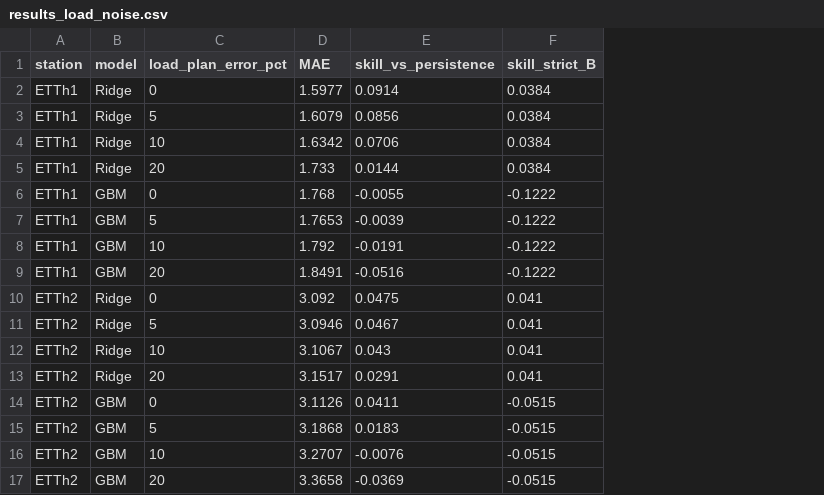
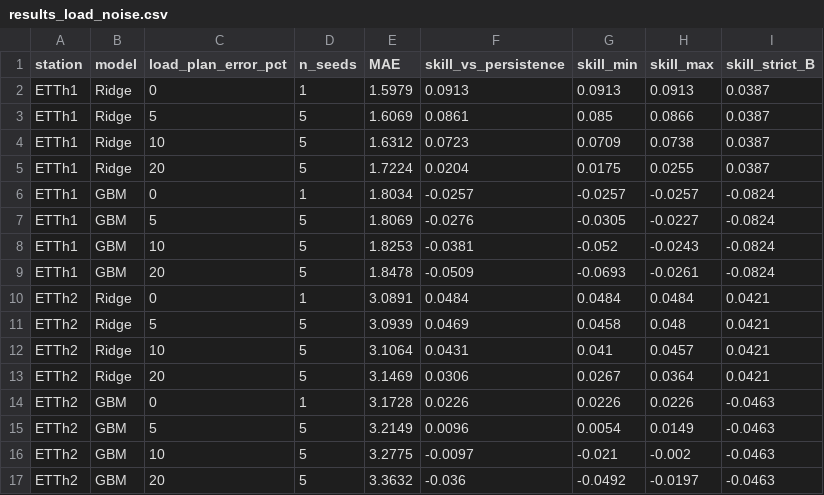
Before and after one commit to austenppm/ett-oil-temperature-forecast, a CSV file: outputs/tables/results_load_noise.csv, drawn as a sheet; addresses are those after the commit; the diff names each change by its address in the sheet, - before the commit and + after, or states it on an @@ line.

Commit message:
Fix label-timing leak and evaluation issues found in review; rerun
- Refit each fold, tuning step, CQR calibration, LSTM and horizon model at
  its first issue time, using only labels observed by then; judge training
  label quality with the data available at that time
- Development thresholds end at the first evaluation issue time
- Load-plan noise perturbs only the planned hours; 5 draws
- Alerts with incomplete ground truth are unscorable; synthetic faults use
  a shared, alarm-free onset schedule
- Chronological early stopping for the MLP; exact conformal order
  statistic; Holm-adjusted DM p-values; DM edge cases
- Run-ID check for LSTM predictions, serial make, safe downloads,
  Python >= 3.12, reference corrections
- Tests for fold and tuning cutoffs, label-quality timing, noisy-plan
  history, unscorable alerts and statistics helpers
- All results regenerated; both decks and READMEs updated

```diff
--- a/outputs/tables/results_load_noise.csv
+++ b/outputs/tables/results_load_noise.csv
+column D (n_seeds), rows 2-17: 1 | 5 | 5 | 5 | 1 | 5 | 5 | 5 | 1 | 5 | 5 | 5 | 1 | 5 | 5 | 5
+column G (skill_min), rows 2-17: 0.0913 | 0.085 | 0.0709 | 0.0175 | -0.0257 | -0.0305 | -0.052 | -0.0693 | 0.0484 | 0.0458 | 0.041 | 0.0267 | 0.0226 | 0.0054 | -0.021 | -0.0492
+column H (skill_max), rows 2-17: 0.0913 | 0.0866 | 0.0738 | 0.0255 | -0.0257 | -0.0227 | -0.0243 | -0.0261 | 0.0484 | 0.048 | 0.0457 | 0.0364 | 0.0226 | 0.0149 | -0.002 | -0.0197
-E2 (MAE): 1.5977
+E2 (MAE): 1.5979
-F2 (skill_vs_persistence): 0.0914
+F2 (skill_vs_persistence): 0.0913
-I2:I5 (skill_strict_B): 0.0384
+I2:I5 (skill_strict_B): 0.0387
-E3 (MAE): 1.6079
+E3 (MAE): 1.6069
-F3 (skill_vs_persistence): 0.0856
+F3 (skill_vs_persistence): 0.0861
-E4 (MAE): 1.6342
+E4 (MAE): 1.6312
-F4 (skill_vs_persistence): 0.0706
+F4 (skill_vs_persistence): 0.0723
-E5 (MAE): 1.733
+E5 (MAE): 1.7224
-F5 (skill_vs_persistence): 0.0144
+F5 (skill_vs_persistence): 0.0204
-E6 (MAE): 1.768
+E6 (MAE): 1.8034
-F6 (skill_vs_persistence): -0.0055
+F6 (skill_vs_persistence): -0.0257
-I6:I9 (skill_strict_B): -0.1222
+I6:I9 (skill_strict_B): -0.0824
-E7 (MAE): 1.7653
+E7 (MAE): 1.8069
-F7 (skill_vs_persistence): -0.0039
+F7 (skill_vs_persistence): -0.0276
-E8 (MAE): 1.792
+E8 (MAE): 1.8253
-F8 (skill_vs_persistence): -0.0191
+F8 (skill_vs_persistence): -0.0381
-E9 (MAE): 1.8491
+E9 (MAE): 1.8478
-F9 (skill_vs_persistence): -0.0516
+F9 (skill_vs_persistence): -0.0509
-E10 (MAE): 3.092
+E10 (MAE): 3.0891
-F10 (skill_vs_persistence): 0.0475
+F10 (skill_vs_persistence): 0.0484
-I10:I13 (skill_strict_B): 0.041
+I10:I13 (skill_strict_B): 0.0421
-E11 (MAE): 3.0946
+E11 (MAE): 3.0939
-F11 (skill_vs_persistence): 0.0467
+F11 (skill_vs_persistence): 0.0469
-E12 (MAE): 3.1067
+E12 (MAE): 3.1064
-F12 (skill_vs_persistence): 0.043
+F12 (skill_vs_persistence): 0.0431
-E13 (MAE): 3.1517
+E13 (MAE): 3.1469
-F13 (skill_vs_persistence): 0.0291
+F13 (skill_vs_persistence): 0.0306
-E14 (MAE): 3.1126
+E14 (MAE): 3.1728
-F14 (skill_vs_persistence): 0.0411
+F14 (skill_vs_persistence): 0.0226
-I14:I17 (skill_strict_B): -0.0515
+I14:I17 (skill_strict_B): -0.0463
-E15 (MAE): 3.1868
+E15 (MAE): 3.2149
-F15 (skill_vs_persistence): 0.0183
+F15 (skill_vs_persistence): 0.0096
-E16 (MAE): 3.2707
+E16 (MAE): 3.2775
-F16 (skill_vs_persistence): -0.0076
+F16 (skill_vs_persistence): -0.0097
-E17 (MAE): 3.3658
+E17 (MAE): 3.3632
-F17 (skill_vs_persistence): -0.0369
+F17 (skill_vs_persistence): -0.036
```
Also changed, not shown: outputs/tables/intervals_folds.csv, outputs/tables/results_alert_tradeoff.csv, 48 other files.
